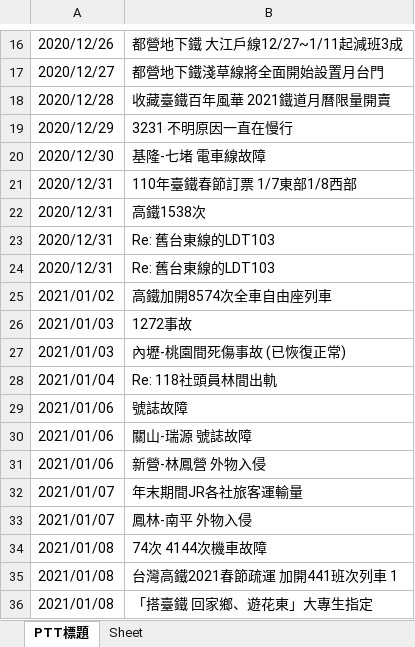
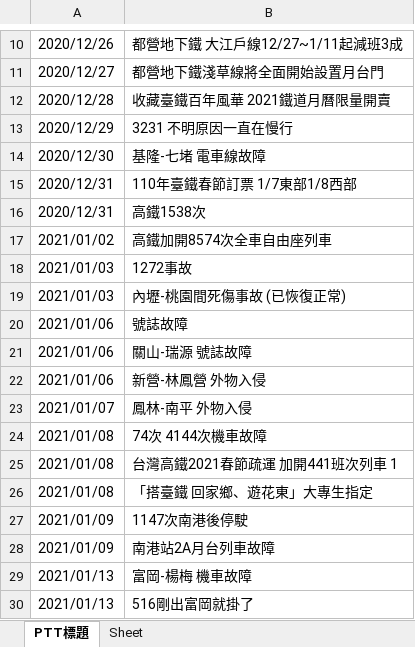
Before and after one commit to GoldenWanGila/Collage-Project, an Excel workbook: Data/PTT.xlsx, sheet PTT標題, drawn as a sheet; only a part is shown, gaps mark what is left out; the shorter side is filled out with more unchanged rows; values as stored, in another font and other column widths than the file's, no borders; the diff covers the shown part only; the diff names each change by its address in the sheet, - before the commit and + after, or states it on an @@ line.

```diff
--- a/Data/PTT.xlsx (sheet PTT標題)
+++ b/Data/PTT.xlsx (sheet PTT標題)
-row 23: 2020/12/31 | Re: 舊台東線的LDT103
-row 24: 2020/12/31 | Re: 舊台東線的LDT103
-row 28: 2021/01/04 | Re: 118社頭員林間出軌
-row 32: 2021/01/07 | 年末期間JR各社旅客運輸量
```
Also changed, not shown: 24 removed rows elsewhere in this sheet, 5 other files.
